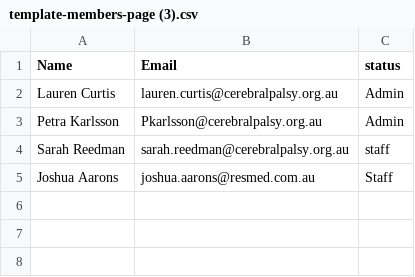
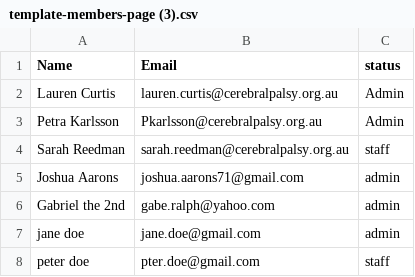
Before and after one commit to joshua-aarons/login, a CSV file: images/template-members-page (3).csv, drawn as a sheet.

Commit message:
admin controll

```diff
--- a/images/template-members-page (3).csv
+++ b/images/template-members-page (3).csv
@@ -4,2 +4,5 @@ Petra Karlsson,Pkarlsson@cerebralpalsy.org.au,Admin
 Sarah Reedman,sarah.reedman@cerebralpalsy.org.au,staff
-Joshua Aarons,joshua.aarons@resmed.com.au,Staff
+Joshua Aarons,joshua.aarons71@gmail.com,admin
+Gabriel the 2nd, gabe.ralph@yahoo.com, admin
+jane doe, jane.doe@gmail.com, admin
+peter doe, pter.doe@gmail.com, staff
```
Also changed, not shown: 6 other files.
